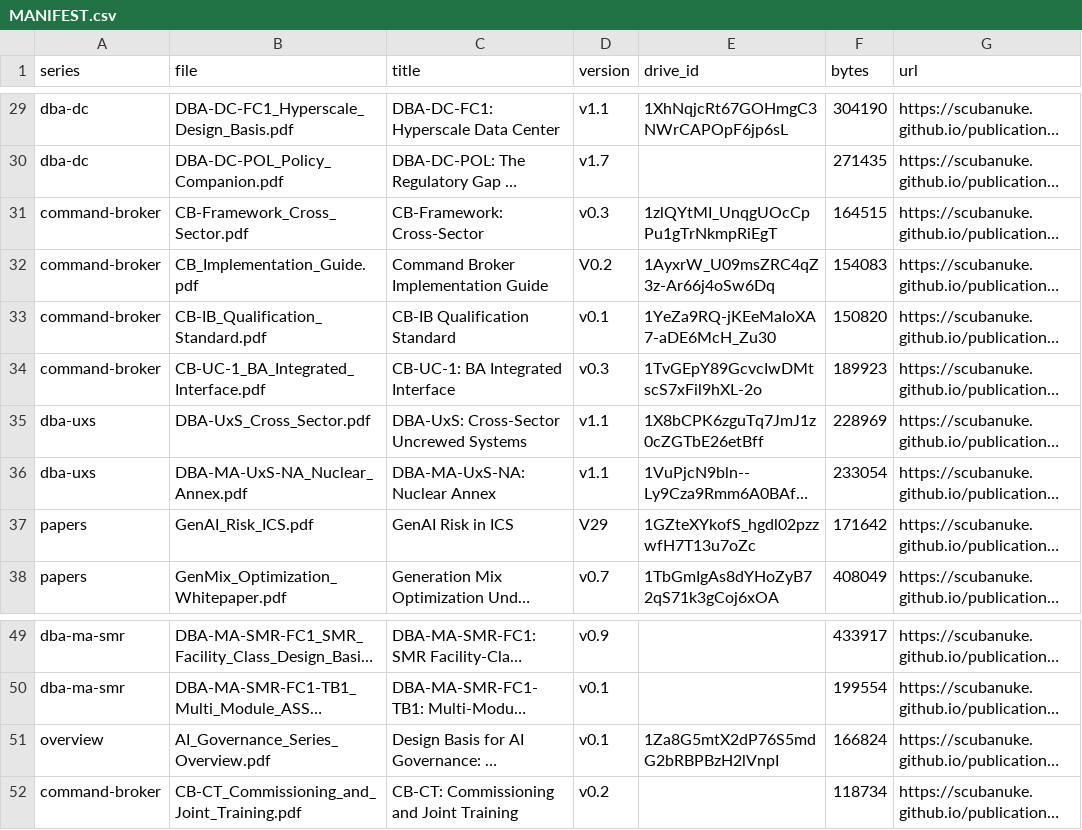
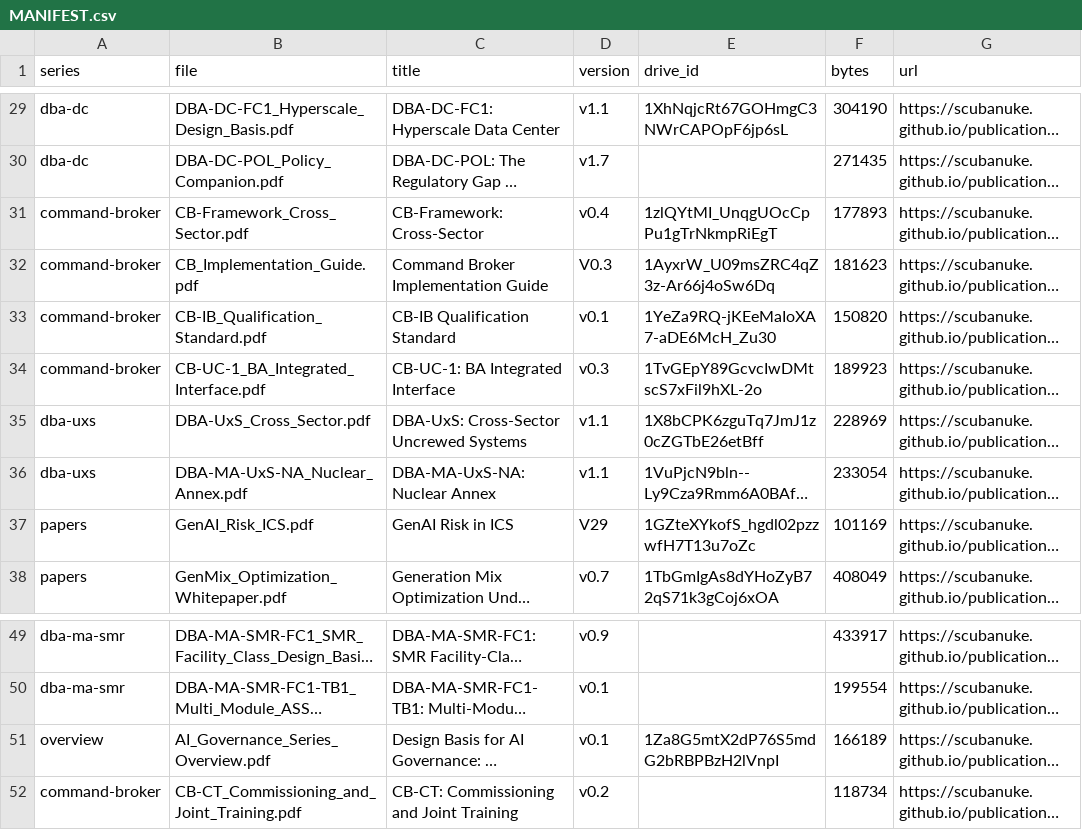
Before and after one commit to scubanuke/publications, a CSV file: MANIFEST.csv, drawn as a sheet; only a part is shown, gaps mark what is left out; long unchanged cells end in …; the diff names each change by its address in the sheet, - before the commit and + after, or states it on an @@ line.

Commit message:
Republish CB-Framework v0.4 and Implementation Guide V0.3; currency lines on V29 and Overview
October 2026 Edition conformance. CB-Framework_Cross_Sector.pdf to v0.4 and CB_Implementation_Guide.pdf to V0.3, both rendered from their new masters. GenAI_Risk_ICS.pdf and AI_Governance_Series_Overview.pdf get a dated currency line on page one, with no change to their text. MANIFEST.csv and README.md updated.

```diff
--- a/MANIFEST.csv
+++ b/MANIFEST.csv
-D31 (version): v0.3
+D31 (version): v0.4
-F31 (bytes): 164515
+F31 (bytes): 177893
-D32 (version): V0.2
+D32 (version): V0.3
-F32 (bytes): 154083
+F32 (bytes): 181623
-F37 (bytes): 171642
+F37 (bytes): 101169
-F51 (bytes): 166824
+F51 (bytes): 166189
```
Also changed, not shown: 5 other files.
